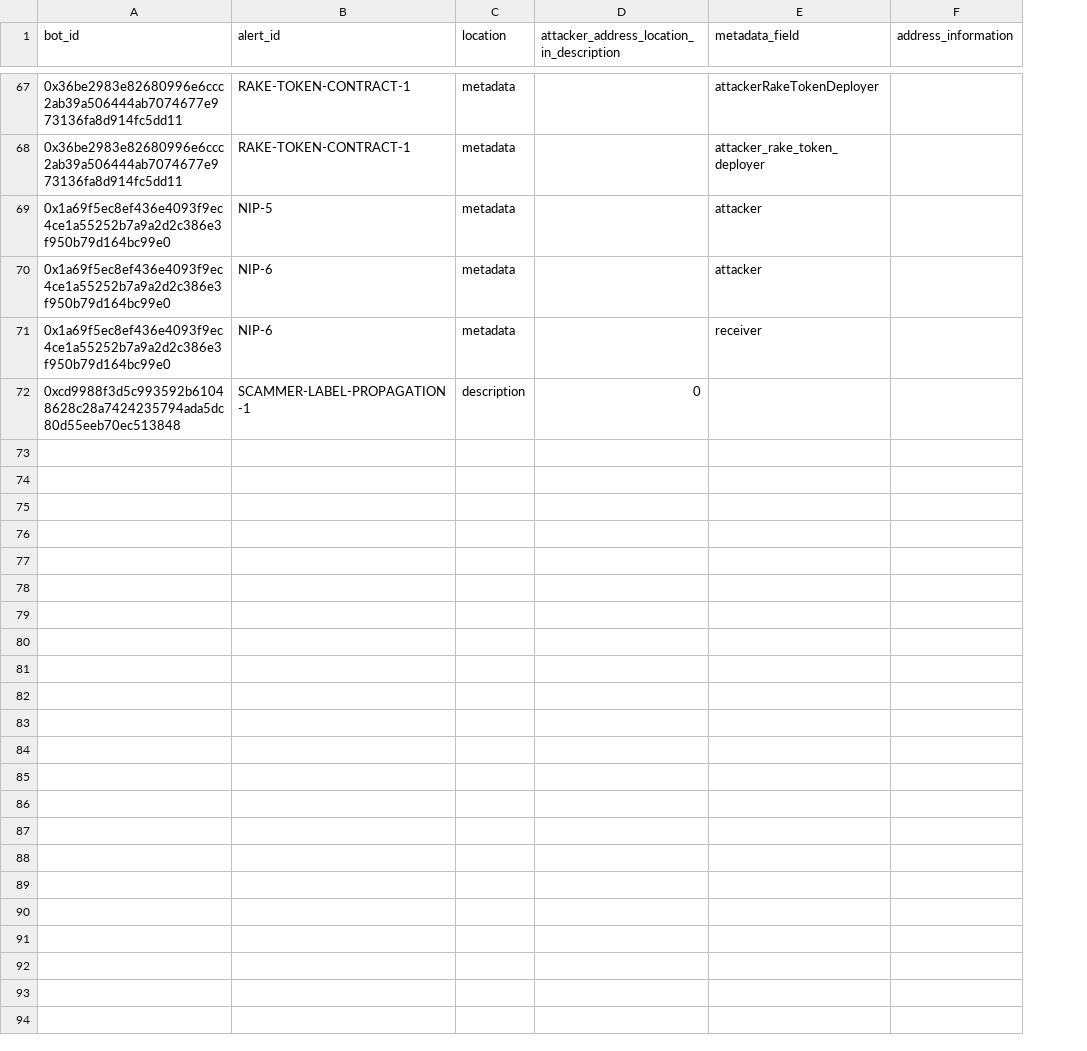
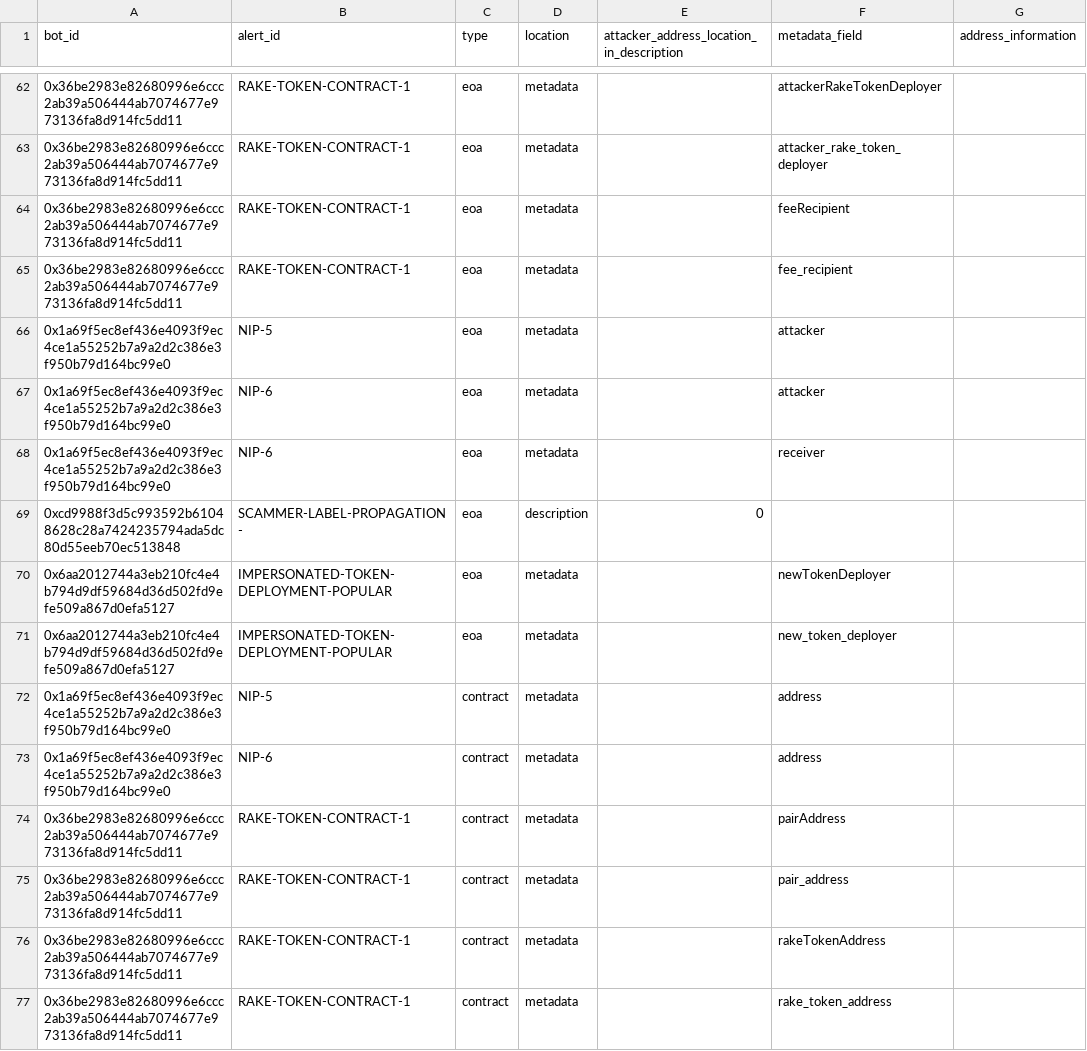
Before and after one commit to forta-network/starter-kits, a CSV file: scam-detector-py/basebot_parsing_config.csv, drawn as a sheet; only a part is shown, gaps mark what is left out; addresses are those after the commit; the diff covers the shown part only; the diff names each change by its address in the sheet, - before the commit and + after, or states it on an @@ line.

```diff
--- a/scam-detector-py/basebot_parsing_config.csv
+++ b/scam-detector-py/basebot_parsing_config.csv
+column C (type), rows 62-63: eoa | eoa; rows 66-69: all eoa
+row 64: 0x36be2983e82680996e6ccc2ab39a506444ab7074677e973136fa8d914fc5dd11 | RAKE-TOKEN-CONTRACT-1 | eoa | metadata |  | feeRecipient
+row 65: 0x36be2983e82680996e6ccc2ab39a506444ab7074677e973136fa8d914fc5dd11 | RAKE-TOKEN-CONTRACT-1 | eoa | metadata |  | fee_recipient
-B69 (alert_id): SCAMMER-LABEL-PROPAGATION-1
+B69 (alert_id): SCAMMER-LABEL-PROPAGATION-
+row 70: 0x6aa2012744a3eb210fc4e4b794d9df59684d36d502fd9efe509a867d0efa5127 | IMPERSONATED-TOKEN-DEPLOYMENT-POPULAR | eoa | metadata |  | newTokenDeployer
+row 71: 0x6aa2012744a3eb210fc4e4b794d9df59684d36d502fd9efe509a867d0efa5127 | IMPERSONATED-TOKEN-DEPLOYMENT-POPULAR | eoa | metadata |  | new_token_deployer
+row 72: 0x1a69f5ec8ef436e4093f9ec4ce1a55252b7a9a2d2c386e3f950b79d164bc99e0 | NIP-5 | contract | metadata |  | address
+row 73: 0x1a69f5ec8ef436e4093f9ec4ce1a55252b7a9a2d2c386e3f950b79d164bc99e0 | NIP-6 | contract | metadata |  | address
+row 74: 0x36be2983e82680996e6ccc2ab39a506444ab7074677e973136fa8d914fc5dd11 | RAKE-TOKEN-CONTRACT-1 | contract | metadata |  | pairAddress
+row 75: 0x36be2983e82680996e6ccc2ab39a506444ab7074677e973136fa8d914fc5dd11 | RAKE-TOKEN-CONTRACT-1 | contract | metadata |  | pair_address
+row 76: 0x36be2983e82680996e6ccc2ab39a506444ab7074677e973136fa8d914fc5dd11 | RAKE-TOKEN-CONTRACT-1 | contract | metadata |  | rakeTokenAddress
+row 77: 0x36be2983e82680996e6ccc2ab39a506444ab7074677e973136fa8d914fc5dd11 | RAKE-TOKEN-CONTRACT-1 | contract | metadata |  | rake_token_address
```
Also changed, not shown: 9 added rows, 1 removed row and 4 moved rows elsewhere in this file, 24 other files.
